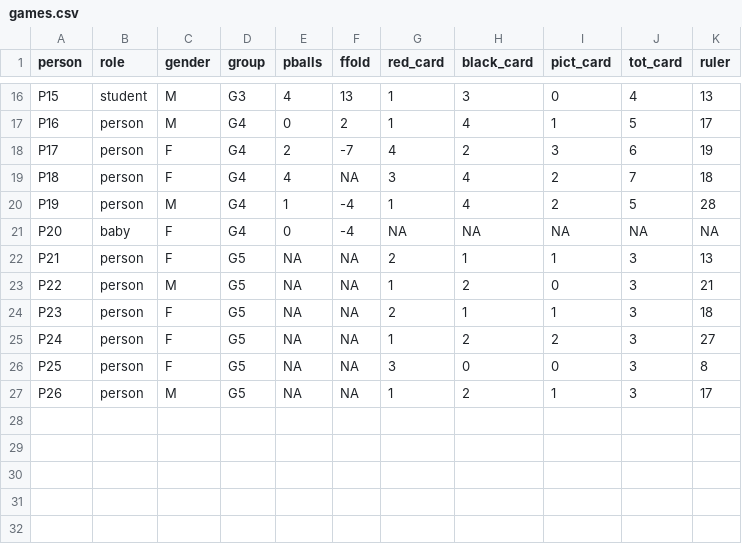
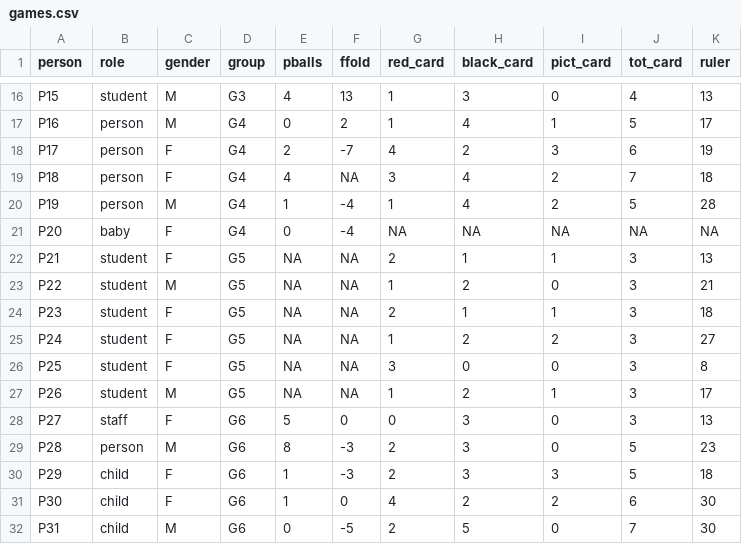
Before and after one commit to iainmstott/ShinyGLM, a CSV file: data/games.csv, drawn as a sheet; only a part is shown, gaps mark what is left out.

Commit message:
Added functionality for 3-variable plots (with grouping variable), and for Gaussian linear models.

```diff
--- a/data/games.csv
+++ b/data/games.csv
@@ -21,7 +21,12 @@ P19,person,M,G4,1,-4,1,4,2,5,28
 P20,baby,F,G4,0,-4,NA,NA,NA,NA,NA
-P21,person,F,G5,NA,NA,2,1,1,3,13
-P22,person,M,G5,NA,NA,1,2,0,3,21
-P23,person,F,G5,NA,NA,2,1,1,3,18
-P24,person,F,G5,NA,NA,1,2,2,3,27
-P25,person,F,G5,NA,NA,3,0,0,3,8
-P26,person,M,G5,NA,NA,1,2,1,3,17
+P21,student,F,G5,NA,NA,2,1,1,3,13
+P22,student,M,G5,NA,NA,1,2,0,3,21
+P23,student,F,G5,NA,NA,2,1,1,3,18
+P24,student,F,G5,NA,NA,1,2,2,3,27
+P25,student,F,G5,NA,NA,3,0,0,3,8
+P26,student,M,G5,NA,NA,1,2,1,3,17
+P27,staff,F,G6,5,0,0,3,0,3,13
+P28,person,M,G6,8,-3,2,3,0,5,23
+P29,child,F,G6,1,-3,2,3,3,5,18
+P30,child,F,G6,1,0,4,2,2,6,30
+P31,child,M,G6,0,-5,2,5,0,7,30
```
Also changed, not shown: 3 other files.
